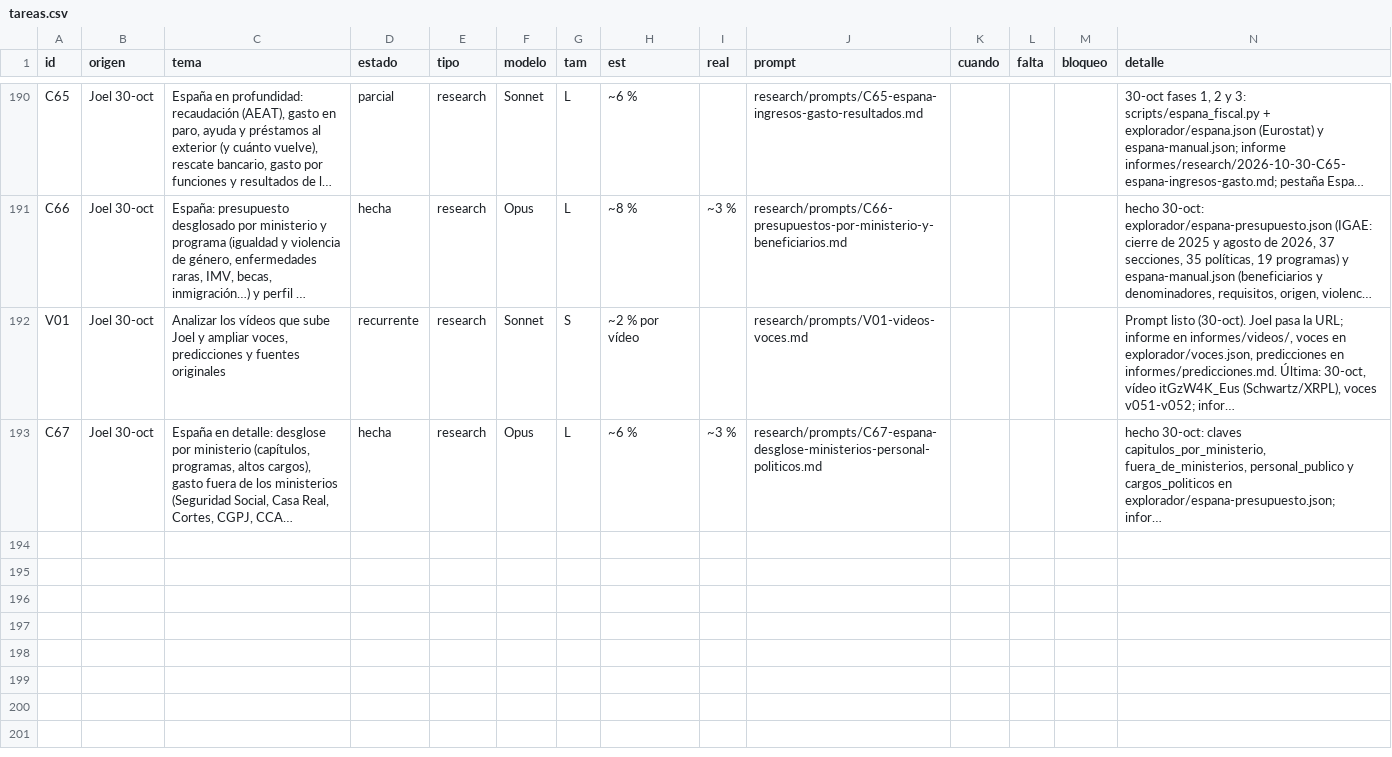
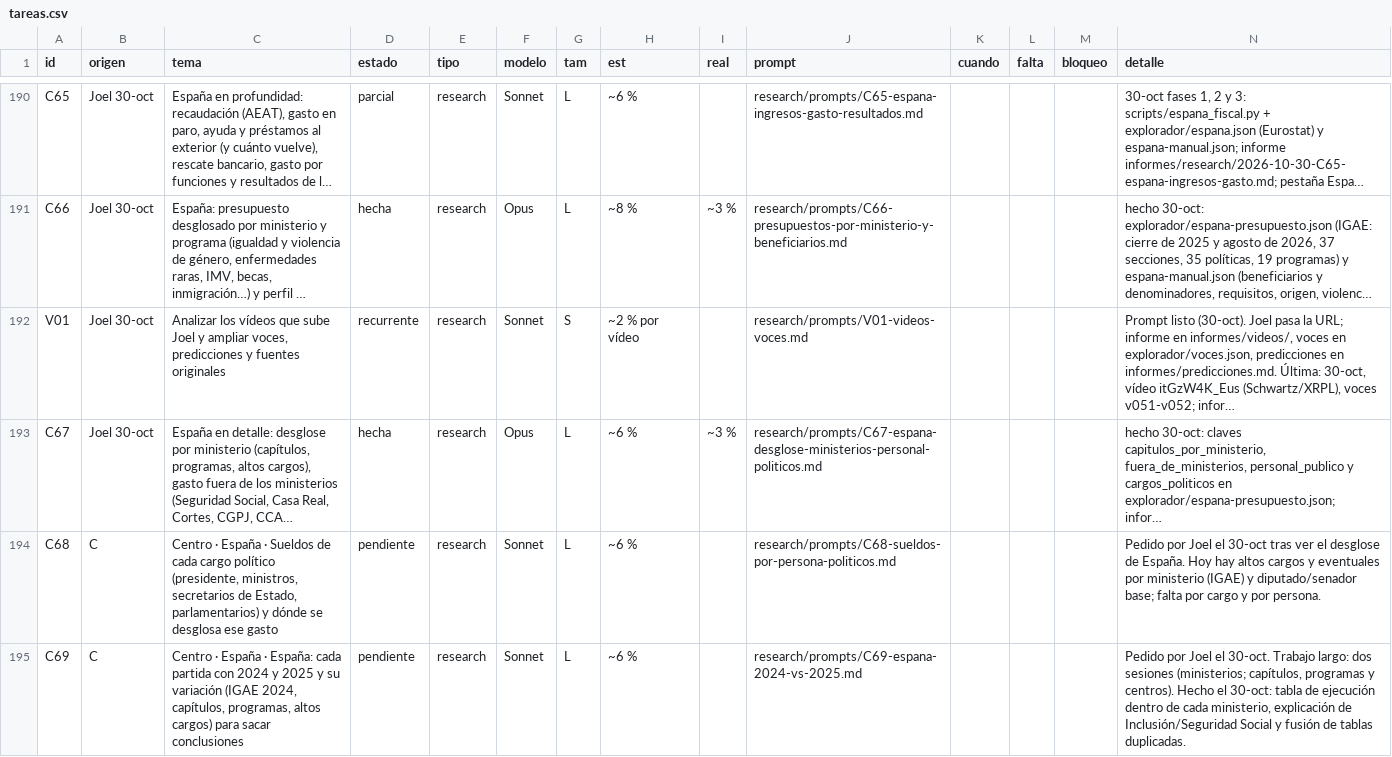
Before and after one commit to joeldragonball-jpg/requirements.txt, a CSV file: research/tareas.csv, drawn as a sheet; only a part is shown, gaps mark what is left out; long unchanged cells end in …; the diff names each change by its address in the sheet, - before the commit and + after, or states it on an @@ line.

```diff
--- a/research/tareas.csv
+++ b/research/tareas.csv
+row 194: C68 | C | Centro · España · Sueldos de cada cargo político (presidente, ministros, secretarios de Estado, parlamentarios) y dónde se desglosa ese gasto | pendiente | research | Sonnet | L | ~6 % |  | research/prompts/C68-sueldos-por-persona-politicos.md |  |  |  | Pedido por Joel el 30-oct tras ver el desglose de España. Hoy hay altos cargos y eventuales por ministerio (IGAE) y diputado/senador base; falta por cargo y por persona.
+row 195: C69 | C | Centro · España · España: cada partida con 2024 y 2025 y su variación (IGAE 2024, capítulos, programas, altos cargos) para sacar conclusiones | pendiente | research | Sonnet | L | ~6 % |  | research/prompts/C69-espana-2024-vs-2025.md |  |  |  | Pedido por Joel el 30-oct. Trabajo largo: dos sesiones (ministerios; capítulos, programas y centros). Hecho el 30-oct: tabla de ejecución dentro de cada ministerio, explicación de Inclusión/Seguridad Social y fusión de tablas duplicadas.
```
Also changed, not shown: 7 other files.
